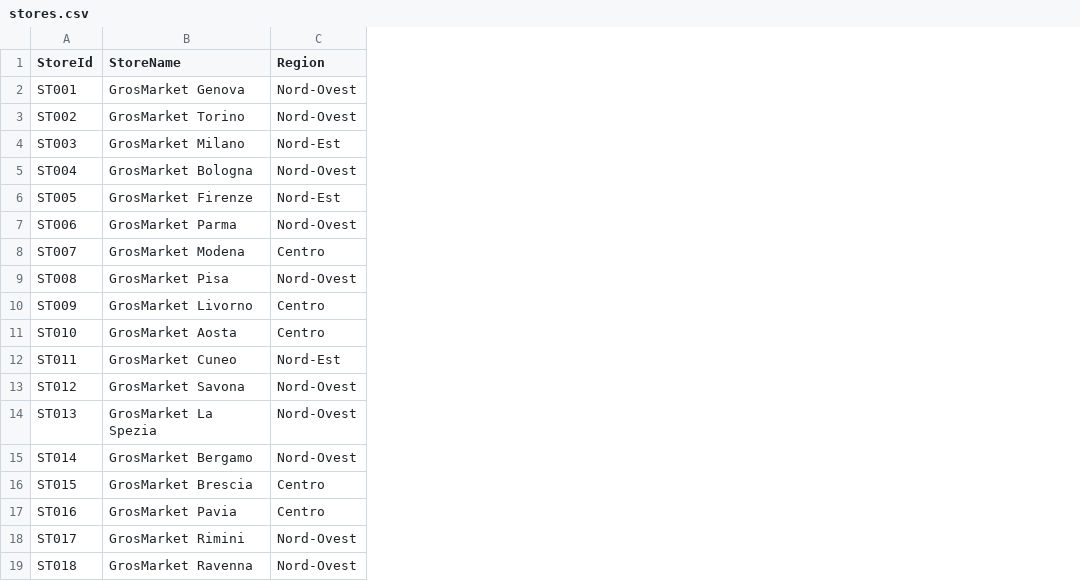
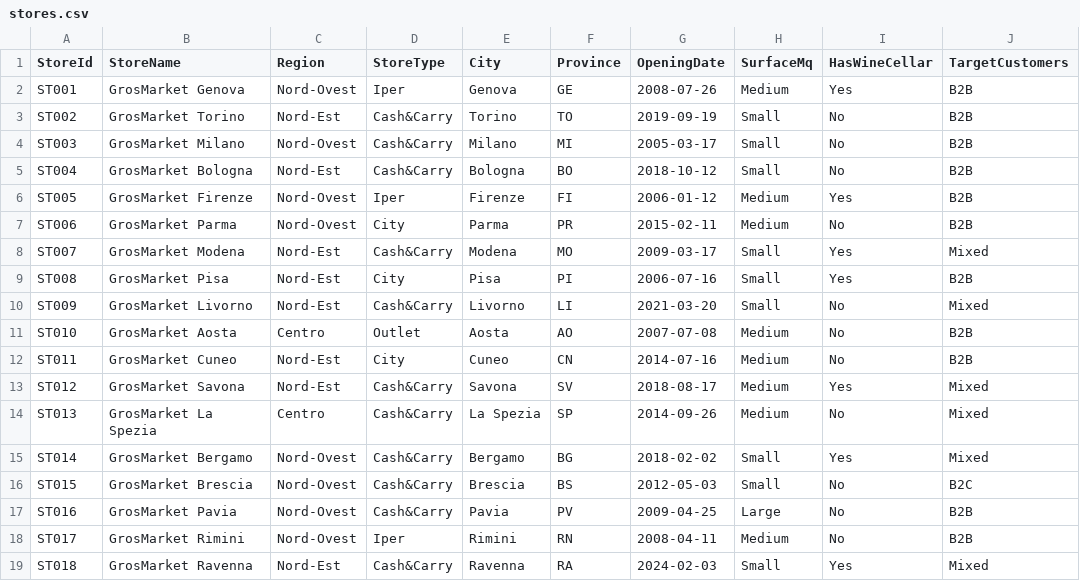
Before and after one commit to Buffa75/cid-demo-data-SGG, a CSV file: stores.csv, drawn as a sheet; the diff names each change by its address in the sheet, - before the commit and + after, or states it on an @@ line.

```diff
--- a/stores.csv
+++ b/stores.csv
+column D (StoreType), rows 2-19: Iper | Cash&Carry | Cash&Carry | Cash&Carry | Iper | City | Cash&Carry | City | Cash&Carry | Outlet | City | Cash&Carry | Cash&Carry | Cash&Carry | Cash&Carry | Cash&Carry | Iper | Cash&Carry
+column E (City), rows 2-19: Genova | Torino | Milano | Bologna | Firenze | Parma | Modena | Pisa | Livorno | Aosta | Cuneo | Savona | La Spezia | Bergamo | Brescia | Pavia | Rimini | Ravenna
+column F (Province), rows 2-19: GE | TO | MI | BO | FI | PR | MO | PI | LI | AO | CN | SV | SP | BG | BS | PV | RN | RA
+column G (OpeningDate), rows 2-19: 2008-07-26 | 2019-09-19 | 2005-03-17 | 2018-10-12 | 2006-01-12 | 2015-02-11 | 2009-03-17 | 2006-07-16 | 2021-03-20 | 2007-07-08 | 2014-07-16 | 2018-08-17 | 2014-09-26 | 2018-02-02 | 2012-05-03 | 2009-04-25 | 2008-04-11 | 2024-02-03
+column H (SurfaceMq), rows 2-19: Medium | Small | Small | Small | Medium | Medium | Small | Small | Small | Medium | Medium | Medium | Medium | Small | Small | Large | Medium | Small
+column I (HasWineCellar), rows 2-19: Yes | No | No | No | Yes | No | Yes | Yes | No | No | No | Yes | No | Yes | No | No | No | Yes
+column J (TargetCustomers), rows 2-19: B2B | B2B | B2B | B2B | B2B | B2B | Mixed | B2B | Mixed | B2B | B2B | Mixed | Mixed | Mixed | B2C | B2B | B2B | Mixed
-C3 (Region): Nord-Ovest
+C3 (Region): Nord-Est
-C4 (Region): Nord-Est
+C4 (Region): Nord-Ovest
-C5 (Region): Nord-Ovest
+C5 (Region): Nord-Est
-C6 (Region): Nord-Est
+C6 (Region): Nord-Ovest
-C8 (Region): Centro
+C8 (Region): Nord-Est
-C9 (Region): Nord-Ovest
+C9 (Region): Nord-Est
-C10 (Region): Centro
+C10 (Region): Nord-Est
-C13 (Region): Nord-Ovest
+C13 (Region): Nord-Est
-C14 (Region): Nord-Ovest
+C14 (Region): Centro
-C16:C17 (Region): Centro
+C16:C17 (Region): Nord-Ovest
-C19 (Region): Nord-Ovest
+C19 (Region): Nord-Est
```
Also changed, not shown: accounts.csv, b2b_contacts_accounts.csv, 7 other files.
